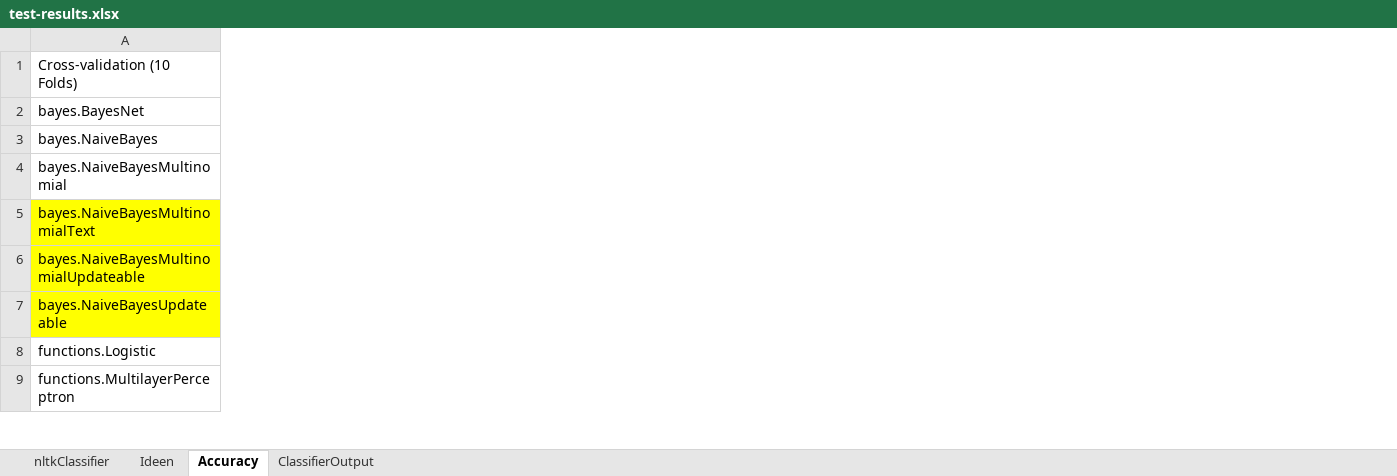
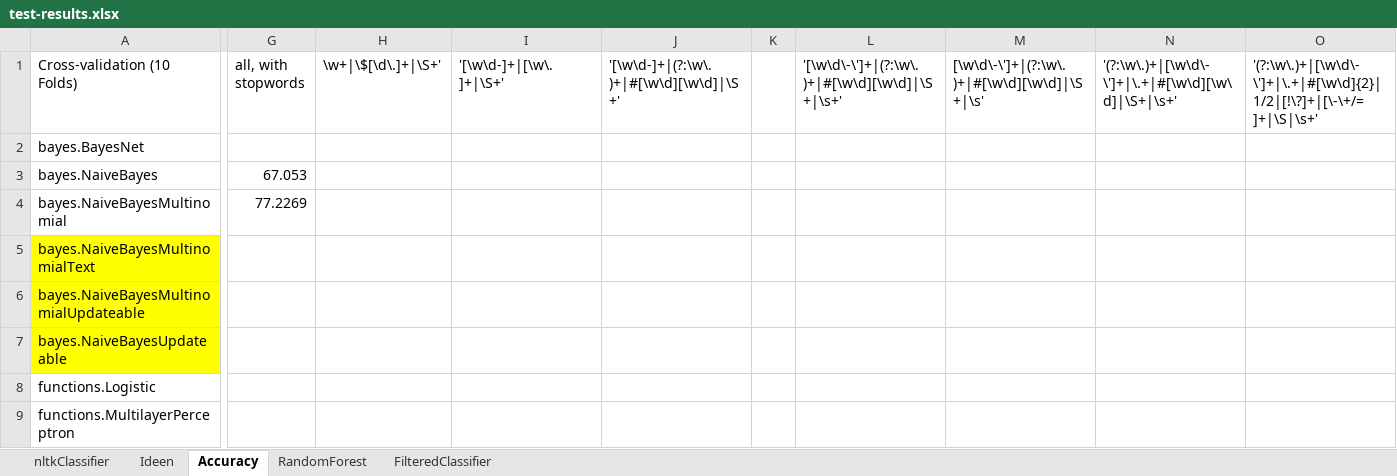
Before and after one commit to Flo427/chess-annotation, an Excel workbook: test-results.xlsx, sheet Accuracy, drawn as a sheet; only a part is shown, gaps mark what is left out; values as stored, in another font and other column widths than the file's, no borders; the diff names each change by its address in the sheet, - before the commit and + after, or states it on an @@ line.

```diff
--- a/test-results.xlsx (sheet Accuracy)
+++ b/test-results.xlsx (sheet Accuracy)
-sheet tab: ClassifierOutput
+sheet tab: RandomForest
+sheet tab: FilteredClassifier
+column G (all, with stopwords), rows 3-4: 67.053 | 77.2269
+column H (\w+|\$[\d\.]+|\S+'), empty
+column I ('[\w\d-]+|[\w\.]+|\S+'), empty
+column J, row 1: '[\w\d-]+|(?:\w\.)+|#[\w\d][\w\d]|\S+'
+column K, empty
+column L, row 1: '[\w\d\-\']+|(?:\w\.)+|#[\w\d][\w\d]|\S+|\s+'
+column M, row 1: [\w\d\-\']+|(?:\w\.)+|#[\w\d][\w\d]|\S+|\s'
+column N, row 1: '(?:\w\.)+|[\w\d\-\']+|\.+|#[\w\d][\w\d]|\S+|\s+'
+column O, row 1: '(?:\w\.)+|[\w\d\-\']+|\.+|#[\w\d]{2}|1/2|[!\?]+|[\-\+/=]+|\S|\s+'
```
Also changed, not shown: sheet RandomForest, sheet Ideen, 2 other files.
